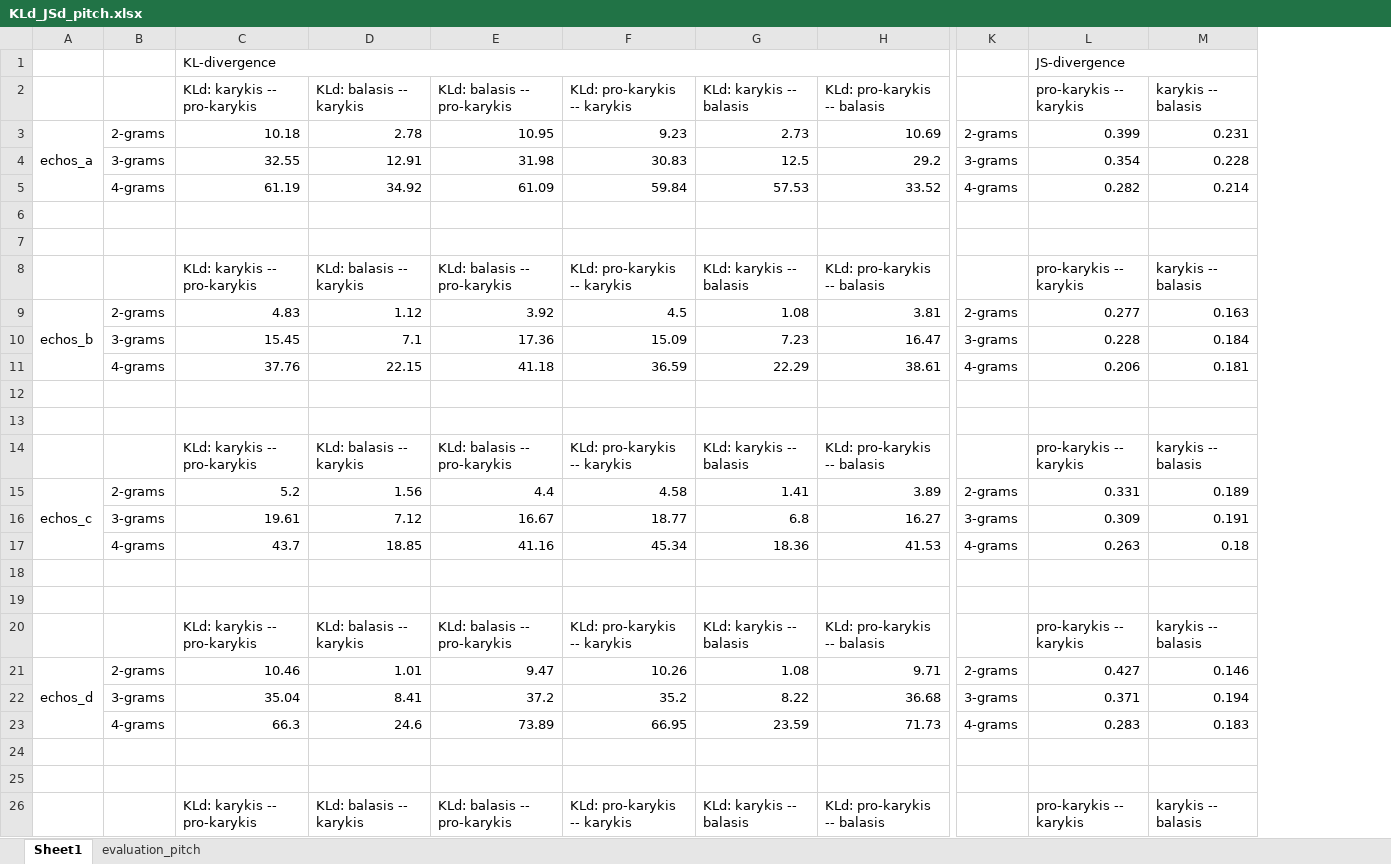
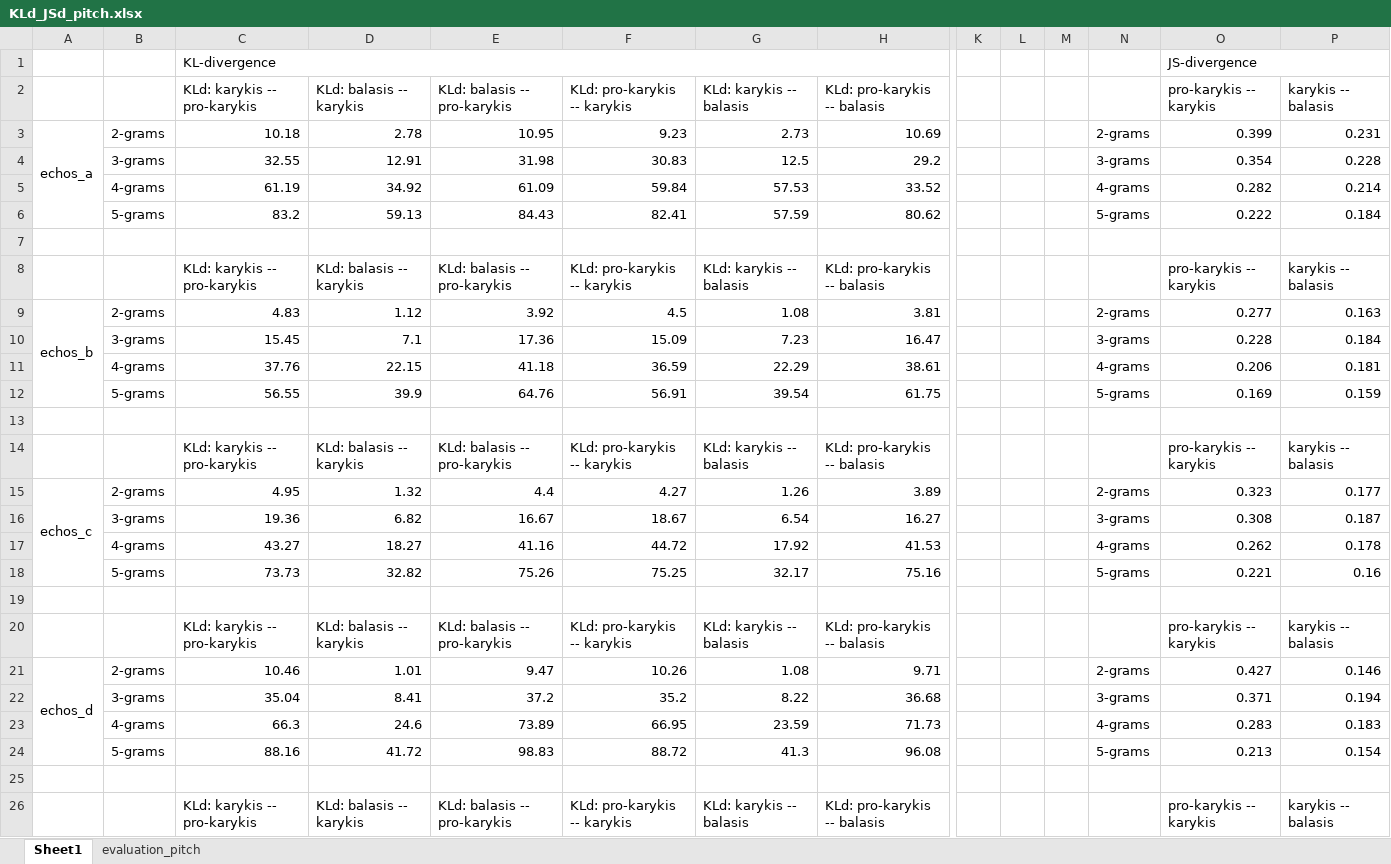
Before and after one commit to PolykarposPolykarpidis/PhD_documents, an Excel workbook: results_method1_and_2/method_entropies/KLd_JSd_pitch.xlsx, sheet Sheet1, drawn as a sheet; only a part is shown, gaps mark what is left out; values as stored, in another font and other column widths than the file's, no cell formats; charts and pictures and conditional formats not drawn; removed rows and columns are numbered as before the commit, all else as after; rows hold the shown columns only; the diff covers the shown part only; the diff names each change by its address in the sheet, - before the commit and + after, or states it on an @@ line.

```diff
--- a/results_method1_and_2/method_entropies/KLd_JSd_pitch.xlsx (sheet Sheet1)
+++ b/results_method1_and_2/method_entropies/KLd_JSd_pitch.xlsx (sheet Sheet1)
+column K, empty
+column L, empty
+column M, empty
-A3:A5 merged
+A3:A6 merged
-row 6: (empty)
+row 6:  | 5-grams | 83.2 | 59.13 | 84.43 | 82.41 | 57.59 | 80.62 |  |  |  | 5-grams | 0.222 | 0.184
-A9:A11 merged
+A9:A12 merged
-row 12: (empty)
+row 12:  | 5-grams | 56.55 | 39.9 | 64.76 | 56.91 | 39.54 | 61.75 |  |  |  | 5-grams | 0.169 | 0.159
-A15:A17 merged
+A15:A18 merged
-C15 (KLd: karykis -- pro-karykis): 5.2
+C15 (KLd: karykis -- pro-karykis): 4.95
-D15 (KLd: balasis -- karykis): 1.56
+D15 (KLd: balasis -- karykis): 1.32
-F15 (KLd: pro-karykis -- karykis): 4.58
+F15 (KLd: pro-karykis -- karykis): 4.27
-G15 (KLd: karykis -- balasis): 1.41
+G15 (KLd: karykis -- balasis): 1.26
-O15 (pro-karykis -- karykis): 0.331
+O15 (pro-karykis -- karykis): 0.323
-P15 (karykis -- balasis): 0.189
+P15 (karykis -- balasis): 0.177
-row 16:  | 3-grams | 19.61 | 7.12 | 16.67 | 18.77 | 6.8 | 16.27 | 3-grams | 0.309 | 0.191
-row 17:  | 4-grams | 43.7 | 18.85 | 41.16 | 45.34 | 18.36 | 41.53 | 4-grams | 0.263 | 0.18
-row 16: (empty)
+row 16:  | 3-grams | 19.36 | 6.82 | 16.67 | 18.67 | 6.54 | 16.27 |  |  |  | 3-grams | 0.308 | 0.187
+row 17:  | 4-grams | 43.27 | 18.27 | 41.16 | 44.72 | 17.92 | 41.53 |  |  |  | 4-grams | 0.262 | 0.178
+row 18:  | 5-grams | 73.73 | 32.82 | 75.26 | 75.25 | 32.17 | 75.16 |  |  |  | 5-grams | 0.221 | 0.16
-A21:A23 merged
+A21:A24 merged
-row 24: (empty)
+row 24:  | 5-grams | 88.16 | 41.72 | 98.83 | 88.72 | 41.3 | 96.08 |  |  |  | 5-grams | 0.213 | 0.154
```
Also changed, not shown: 11 added rows, 3 removed rows, 32 edited cells and merged cells elsewhere in this sheet, cell formats, charts or pictures, results_method1_and_2/method_entropies/JSd_melodic_contour_simplified.xlsx, results_method1_and_2/method_entropies/KLd_JSd_interval.xlsx, 3 other files.
